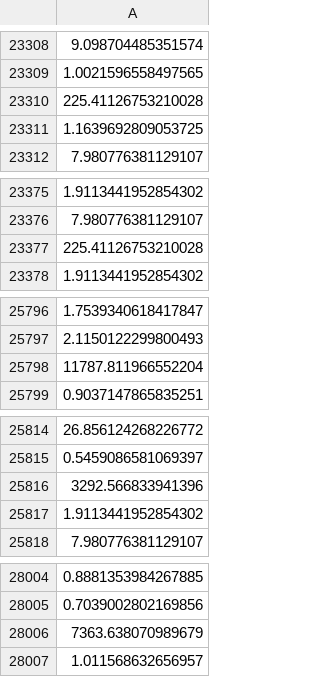
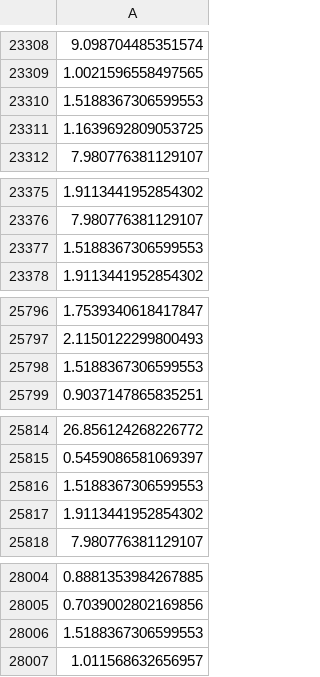
Before and after one commit to Olaussen/TDT4173_group69, a CSV file: src/closest_subway_distance.csv, drawn as a sheet; only a part is shown, gaps mark what is left out; the diff covers the shown part only; the diff names each change by its address in the sheet, - before the commit and + after, or states it on an @@ line.

Commit message:
ya yeet, short be da sheet

```diff
--- a/src/closest_subway_distance.csv
+++ b/src/closest_subway_distance.csv
-A23310: 225.41126753210028
+A23310: 1.5188367306599553
-A23377: 225.41126753210028
+A23377: 1.5188367306599553
-A25798: 11787.811966552204
+A25798: 1.5188367306599553
-A25816: 3292.566833941396
+A25816: 1.5188367306599553
-A28006: 7363.638070989679
+A28006: 1.5188367306599553
```
Also changed, not shown: 4 edited cells elsewhere in this file, 4 other files.
